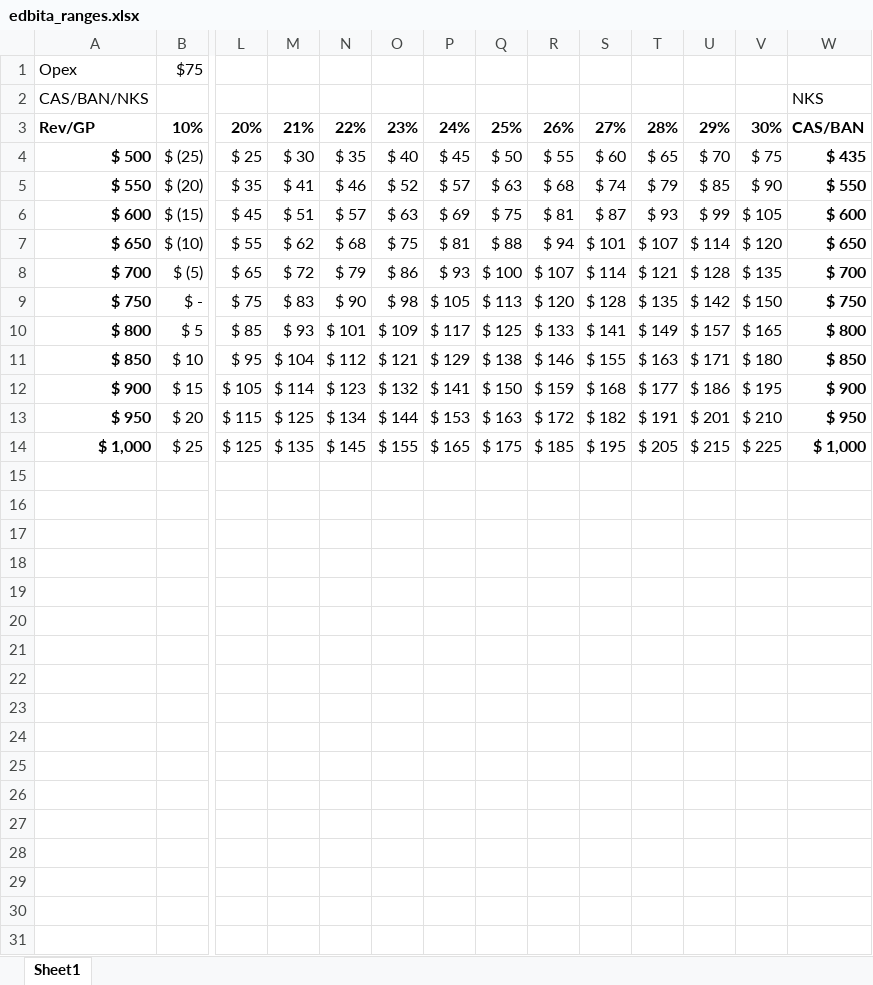
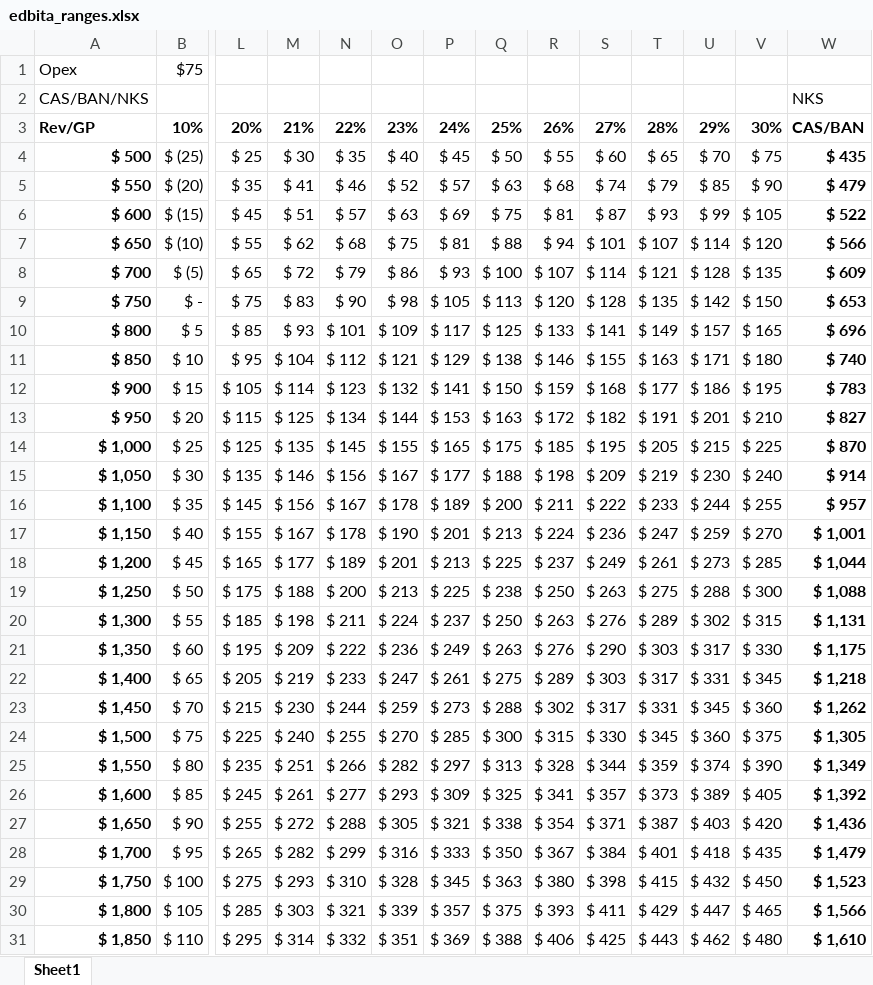
Before and after one commit to matthewcurphey/base, an Excel workbook: edbita_ranges.xlsx, sheet Sheet1, drawn as a sheet; only a part is shown, gaps mark what is left out; values as stored, in another font and other column widths than the file's, no borders; conditional formats not drawn; rows hold the shown columns only; the diff covers the shown part only; the diff names each change by its address in the sheet, - before the commit and + after, or states it on an @@ line.

```diff
--- a/edbita_ranges.xlsx (sheet Sheet1)
+++ b/edbita_ranges.xlsx (sheet Sheet1)
-W5: $ 550
+W5: $ 479
-W6: $ 600
+W6: $ 522
-W7: $ 650
+W7: $ 566
-W8: $ 700
+W8: $ 609
-W9: $ 750
+W9: $ 653
-W10: $ 800
+W10: $ 696
-W11: $ 850
+W11: $ 740
-W12: $ 900
+W12: $ 783
-W13: $ 950
+W13: $ 827
-W14: $ 1,000
+W14: $ 870
+row 15: $ 1,050 | $ 30 | $ 135 | $ 146 | $ 156 | $ 167 | $ 177 | $ 188 | $ 198 | $ 209 | $ 219 | $ 230 | $ 240 | $ 914
+row 16: $ 1,100 | $ 35 | $ 145 | $ 156 | $ 167 | $ 178 | $ 189 | $ 200 | $ 211 | $ 222 | $ 233 | $ 244 | $ 255 | $ 957
+row 17: $ 1,150 | $ 40 | $ 155 | $ 167 | $ 178 | $ 190 | $ 201 | $ 213 | $ 224 | $ 236 | $ 247 | $ 259 | $ 270 | $ 1,001
+row 18: $ 1,200 | $ 45 | $ 165 | $ 177 | $ 189 | $ 201 | $ 213 | $ 225 | $ 237 | $ 249 | $ 261 | $ 273 | $ 285 | $ 1,044
+row 19: $ 1,250 | $ 50 | $ 175 | $ 188 | $ 200 | $ 213 | $ 225 | $ 238 | $ 250 | $ 263 | $ 275 | $ 288 | $ 300 | $ 1,088
+row 20: $ 1,300 | $ 55 | $ 185 | $ 198 | $ 211 | $ 224 | $ 237 | $ 250 | $ 263 | $ 276 | $ 289 | $ 302 | $ 315 | $ 1,131
+row 21: $ 1,350 | $ 60 | $ 195 | $ 209 | $ 222 | $ 236 | $ 249 | $ 263 | $ 276 | $ 290 | $ 303 | $ 317 | $ 330 | $ 1,175
+row 22: $ 1,400 | $ 65 | $ 205 | $ 219 | $ 233 | $ 247 | $ 261 | $ 275 | $ 289 | $ 303 | $ 317 | $ 331 | $ 345 | $ 1,218
+row 23: $ 1,450 | $ 70 | $ 215 | $ 230 | $ 244 | $ 259 | $ 273 | $ 288 | $ 302 | $ 317 | $ 331 | $ 345 | $ 360 | $ 1,262
+row 24: $ 1,500 | $ 75 | $ 225 | $ 240 | $ 255 | $ 270 | $ 285 | $ 300 | $ 315 | $ 330 | $ 345 | $ 360 | $ 375 | $ 1,305
+row 25: $ 1,550 | $ 80 | $ 235 | $ 251 | $ 266 | $ 282 | $ 297 | $ 313 | $ 328 | $ 344 | $ 359 | $ 374 | $ 390 | $ 1,349
+row 26: $ 1,600 | $ 85 | $ 245 | $ 261 | $ 277 | $ 293 | $ 309 | $ 325 | $ 341 | $ 357 | $ 373 | $ 389 | $ 405 | $ 1,392
+row 27: $ 1,650 | $ 90 | $ 255 | $ 272 | $ 288 | $ 305 | $ 321 | $ 338 | $ 354 | $ 371 | $ 387 | $ 403 | $ 420 | $ 1,436
+row 28: $ 1,700 | $ 95 | $ 265 | $ 282 | $ 299 | $ 316 | $ 333 | $ 350 | $ 367 | $ 384 | $ 401 | $ 418 | $ 435 | $ 1,479
+row 29: $ 1,750 | $ 100 | $ 275 | $ 293 | $ 310 | $ 328 | $ 345 | $ 363 | $ 380 | $ 398 | $ 415 | $ 432 | $ 450 | $ 1,523
+row 30: $ 1,800 | $ 105 | $ 285 | $ 303 | $ 321 | $ 339 | $ 357 | $ 375 | $ 393 | $ 411 | $ 429 | $ 447 | $ 465 | $ 1,566
+row 31: $ 1,850 | $ 110 | $ 295 | $ 314 | $ 332 | $ 351 | $ 369 | $ 388 | $ 406 | $ 425 | $ 443 | $ 462 | $ 480 | $ 1,610
```
Also changed, not shown: 3 added rows elsewhere in this sheet, 12 other files.
